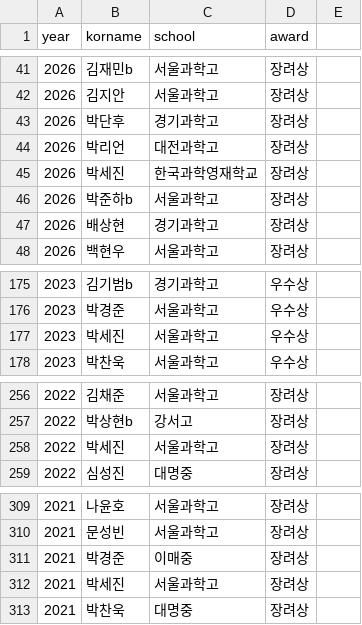
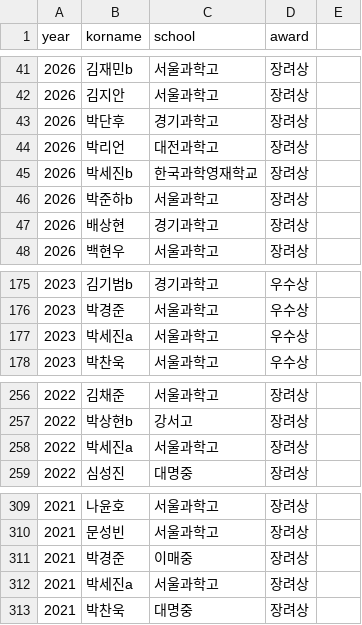
Before and after one commit to imo-korea/imo-korea.github.io, a CSV file: _data/fkmo-korea.csv, drawn as a sheet; only a part is shown, gaps mark what is left out.

```diff
--- a/_data/fkmo-korea.csv
+++ b/_data/fkmo-korea.csv
@@ -44,3 +44,3 @@ year,korname,school,award
 2026,박리언,대전과학고,장려상
-2026,박세진,한국과학영재학교,장려상
+2026,박세진b,한국과학영재학교,장려상
 2026,박준하b,서울과학고,장려상
@@ -176,3 +176,3 @@ year,korname,school,award
 2023,박경준,서울과학고,우수상
-2023,박세진,서울과학고,우수상
+2023,박세진a,서울과학고,우수상
 2023,박찬욱,서울과학고,우수상
@@ -257,3 +257,3 @@ year,korname,school,award
 2022,박상현b,강서고,장려상
-2022,박세진,서울과학고,장려상
+2022,박세진a,서울과학고,장려상
 2022,심성진,대명중,장려상
@@ -311,3 +311,3 @@ year,korname,school,award
 2021,박경준,이매중,장려상
-2021,박세진,서울과학고,장려상
+2021,박세진a,서울과학고,장려상
 2021,박찬욱,대명중,장려상
```
Also changed, not shown: _data/apmo-korea.csv, _data/school.csv, 1 other file.
